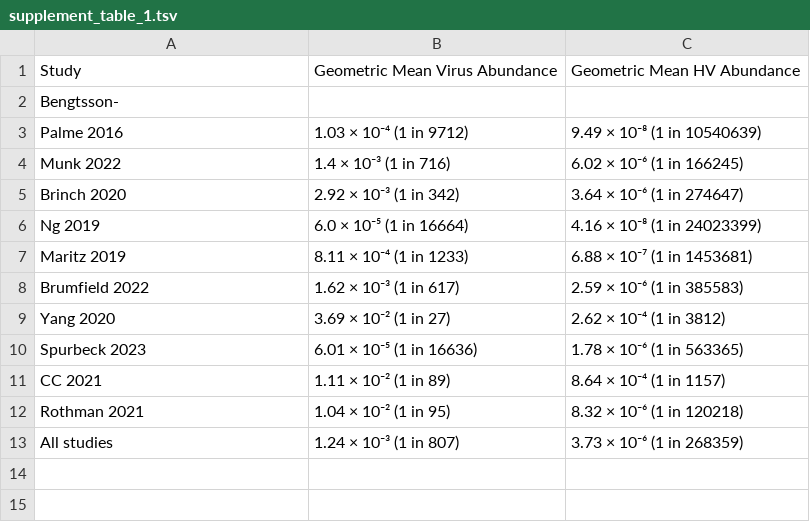
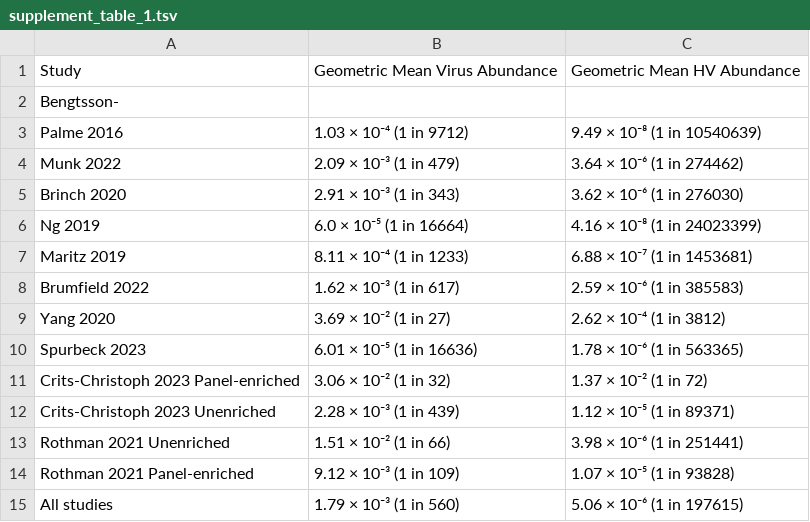
Before and after one commit to naobservatory/p2ra-manuscript, a TSV file: tables/supplement_table_1.tsv, drawn as a sheet; removed rows and columns are numbered as before the commit, all else as after; the diff names each change by its address in the sheet, - before the commit and + after, or states it on an @@ line.

Commit message:
Edited s1 table to differentiate panel-ampflifed and non-amplified samples.

```diff
--- a/tables/supplement_table_1.tsv
+++ b/tables/supplement_table_1.tsv
-B4: 1.4 × 10⁻³ (1 in 716)
+B4: 2.09 × 10⁻³ (1 in 479)
-C4: 6.02 × 10⁻⁶ (1 in 166245)
+C4: 3.64 × 10⁻⁶ (1 in 274462)
-B5: 2.92 × 10⁻³ (1 in 342)
+B5: 2.91 × 10⁻³ (1 in 343)
-C5: 3.64 × 10⁻⁶ (1 in 274647)
+C5: 3.62 × 10⁻⁶ (1 in 276030)
-row 11: CC 2021 | 1.11 × 10⁻² (1 in 89) | 8.64 × 10⁻⁴ (1 in 1157)
-row 12: Rothman 2021 | 1.04 × 10⁻² (1 in 95) | 8.32 × 10⁻⁶ (1 in 120218)
+row 11: Crits-Christoph 2023 Panel-enriched | 3.06 × 10⁻² (1 in 32) | 1.37 × 10⁻² (1 in 72)
+row 12: Crits-Christoph 2023 Unenriched | 2.28 × 10⁻³ (1 in 439) | 1.12 × 10⁻⁵ (1 in 89371)
+row 13: Rothman 2021 Unenriched | 1.51 × 10⁻² (1 in 66) | 3.98 × 10⁻⁶ (1 in 251441)
+row 14: Rothman 2021 Panel-enriched | 9.12 × 10⁻³ (1 in 109) | 1.07 × 10⁻⁵ (1 in 93828)
-B15: 1.24 × 10⁻³ (1 in 807)
+B15: 1.79 × 10⁻³ (1 in 560)
-C15: 3.73 × 10⁻⁶ (1 in 268359)
+C15: 5.06 × 10⁻⁶ (1 in 197615)
```
Also changed, not shown: 1 other file.
